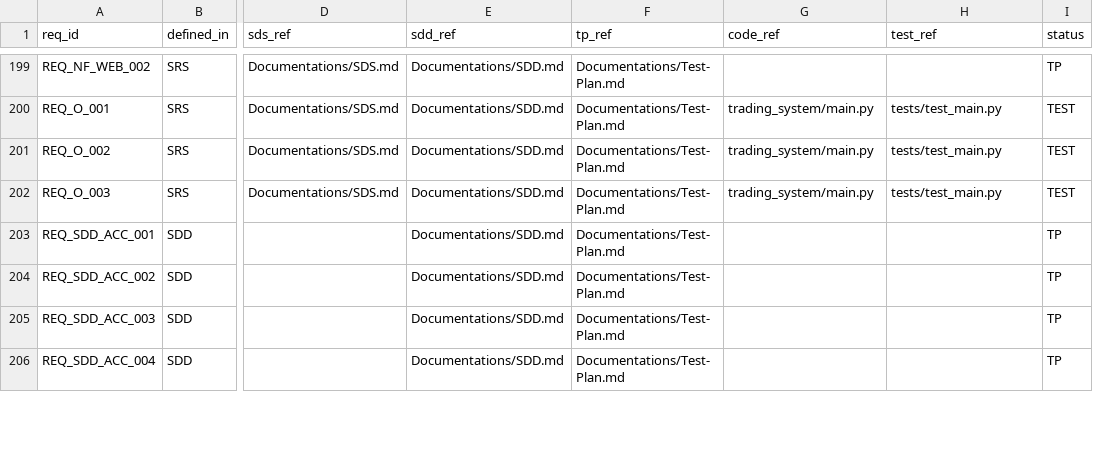
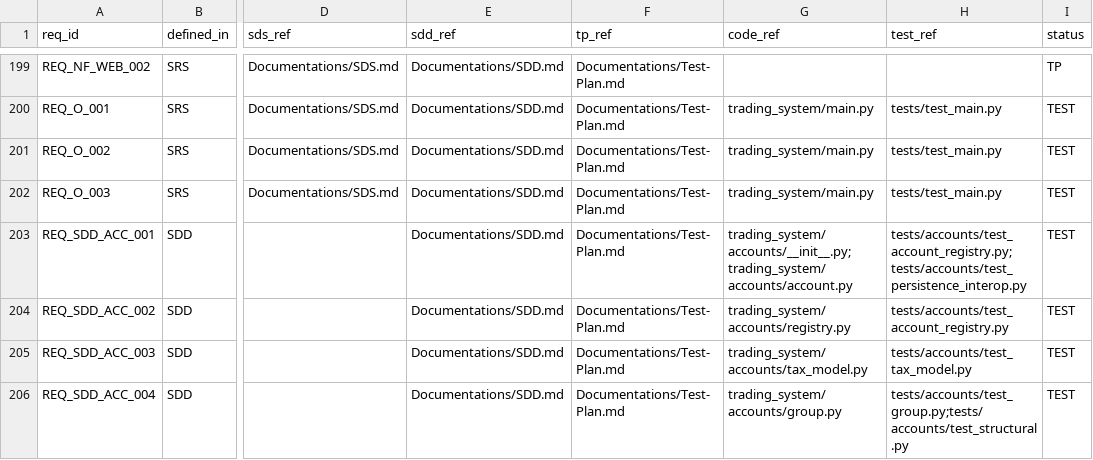
Before and after one commit to lfazio/trading-bot, a CSV file: docs/traceability.csv, drawn as a sheet; only a part is shown, gaps mark what is left out; the diff covers the shown part only; the diff names each change by its address in the sheet, - before the commit and + after, or states it on an @@ line.

```diff
--- a/docs/traceability.csv
+++ b/docs/traceability.csv
-G203 (code_ref): (empty)
+G203 (code_ref): trading_system/accounts/__init__.py;trading_system/accounts/account.py
-H203 (test_ref): (empty)
+H203 (test_ref): tests/accounts/test_account_registry.py;tests/accounts/test_persistence_interop.py
-I203:I206 (status): TP
+I203:I206 (status): TEST
-G204 (code_ref): (empty)
+G204 (code_ref): trading_system/accounts/registry.py
-H204 (test_ref): (empty)
+H204 (test_ref): tests/accounts/test_account_registry.py
-G205 (code_ref): (empty)
+G205 (code_ref): trading_system/accounts/tax_model.py
-H205 (test_ref): (empty)
+H205 (test_ref): tests/accounts/test_tax_model.py
-G206 (code_ref): (empty)
+G206 (code_ref): trading_system/accounts/group.py
-H206 (test_ref): (empty)
+H206 (test_ref): tests/accounts/test_group.py;tests/accounts/test_structural.py
```
Also changed, not shown: 74 edited cells elsewhere in this file, 19 other files.
